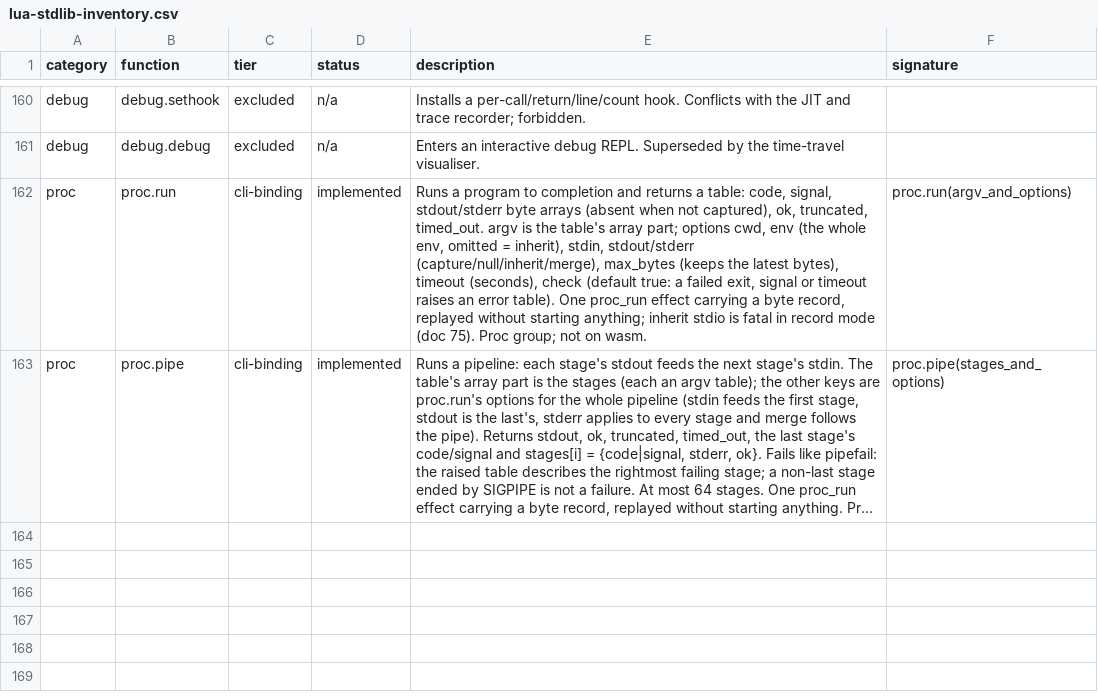
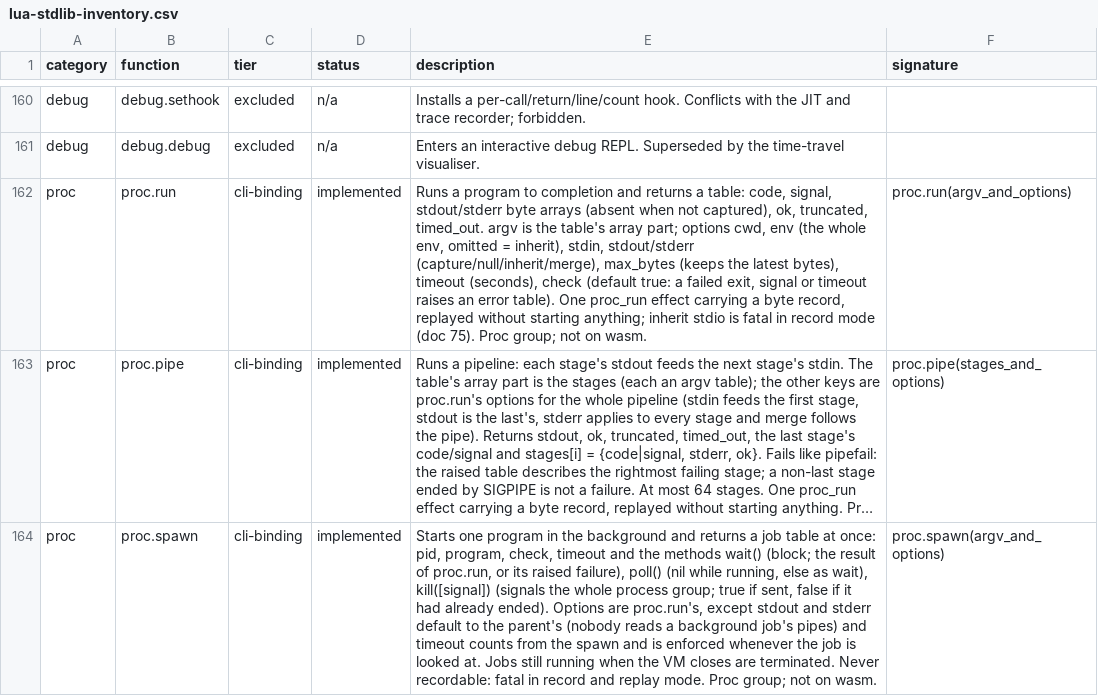
Before and after one commit to serialexp/lune, a CSV file: docs/lua-stdlib-inventory.csv, drawn as a sheet; only a part is shown, gaps mark what is left out; long unchanged cells end in …; the diff names each change by its address in the sheet, - before the commit and + after, or states it on an @@ line.

```diff
--- a/docs/lua-stdlib-inventory.csv
+++ b/docs/lua-stdlib-inventory.csv
+row 164: proc | proc.spawn | cli-binding | implemented | Starts one program in the background and returns a job table at once: pid, program, check, timeout and the methods wait() (block; the result of proc.run, or its raised failure), poll() (nil while running, else as wait), kill([signal]) (signals the whole process group; true if sent, false if it had already ended). Options are proc.run's, except stdout and stderr default to the parent's (nobody reads a background job's pipes) and timeout counts from the spawn and is enforced whenever the job is looked at. Jobs still running when the VM closes are terminated. Never recordable: fatal in record and replay mode. Proc group; not on wasm. | proc.spawn(argv_and_options)
```
Also changed, not shown: 7 other files.
